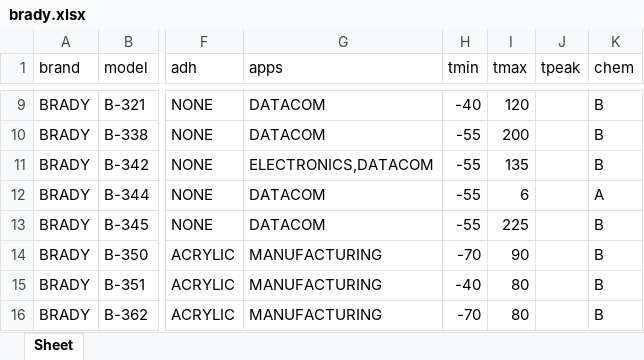
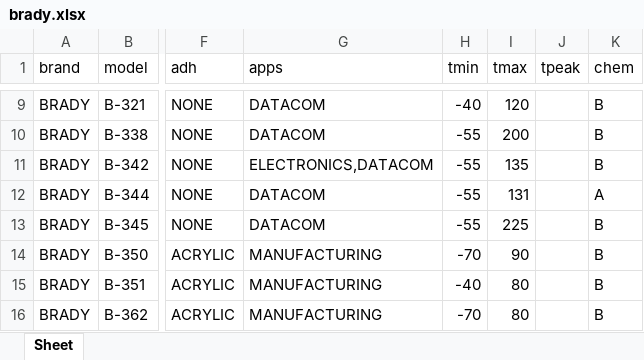
Before and after one commit to helloskmodel/etialabel, an Excel workbook: data/import/brady.xlsx, sheet Sheet, drawn as a sheet; only a part is shown, gaps mark what is left out; values as stored, in another font and other column widths than the file's, no borders; the diff names each change by its address in the sheet, - before the commit and + after, or states it on an @@ line.

```diff
--- a/data/import/brady.xlsx (sheet Sheet)
+++ b/data/import/brady.xlsx (sheet Sheet)
-I12 (tmax): 6
+I12 (tmax): 131
```
Also changed, not shown: data/import/3m.xlsx, data/import/avery.xlsx, 6 other files.
